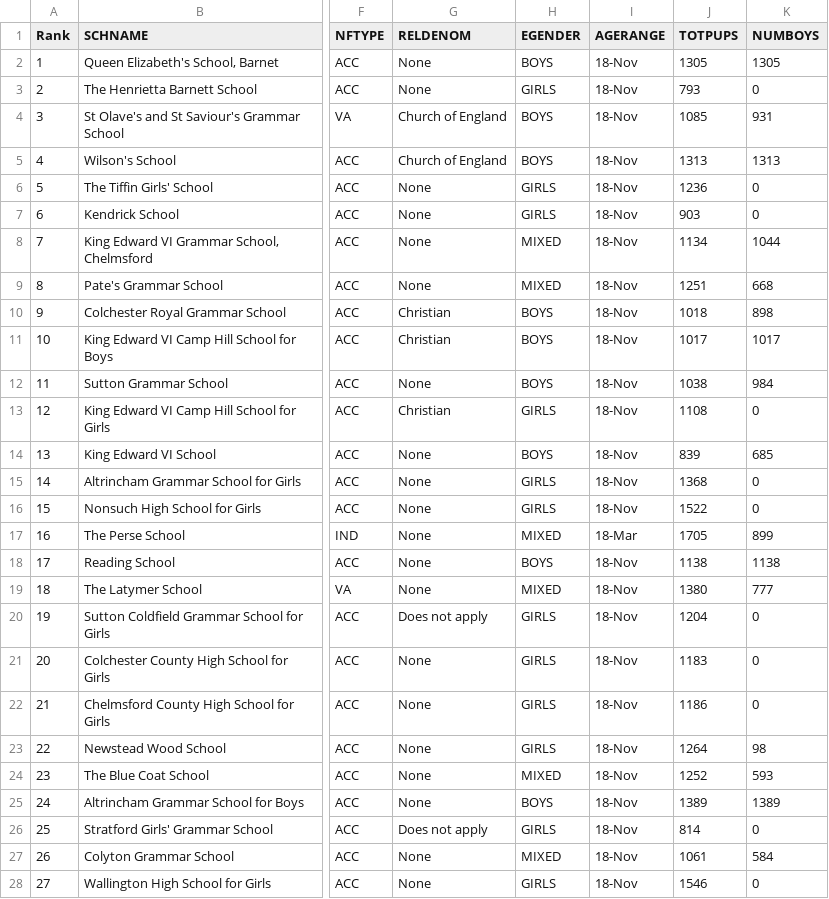
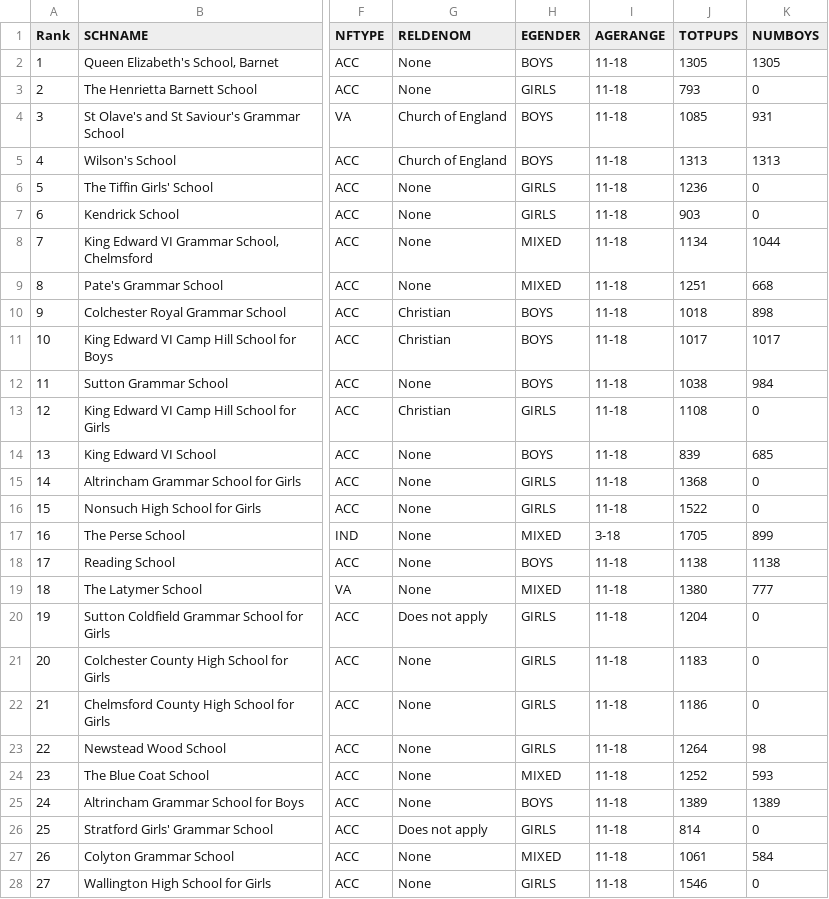
Before and after one commit to SnowTonn/ChartsGP, a CSV file: AxisNI-frontend/build/data/top700schools.csv, drawn as a sheet; only a part is shown, gaps mark what is left out; the diff covers the shown part only; the diff names each change by its address in the sheet, - before the commit and + after, or states it on an @@ line.

Commit message:
Add 200 Schools and map UI and index and robot

```diff
--- a/AxisNI-frontend/build/data/top700schools.csv
+++ b/AxisNI-frontend/build/data/top700schools.csv
-I2:I16 (AGERANGE): 18-Nov
+I2:I16 (AGERANGE): 11-18
-I17 (AGERANGE): 18-Mar
+I17 (AGERANGE): 3-18
-I18:I28 (AGERANGE): 18-Nov
+I18:I28 (AGERANGE): 11-18
```
Also changed, not shown: 171 edited cells elsewhere in this file, AxisNI-frontend/public/data/top700schools.csv, 6 other files.
